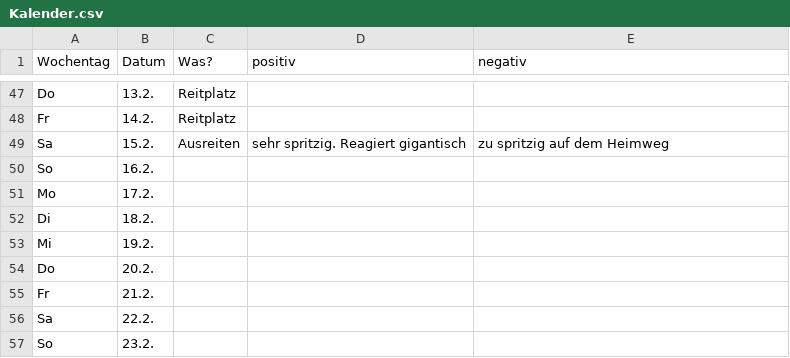
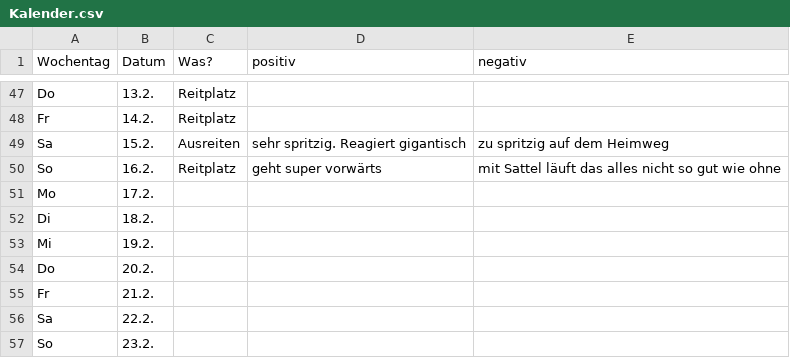
Before and after one commit to Kaschina/Reitunterricht, a CSV file: Kalender.csv, drawn as a sheet; only a part is shown, gaps mark what is left out.

Commit message:
16.2.

```diff
--- a/Kalender.csv
+++ b/Kalender.csv
@@ -49,3 +49,3 @@ Fr,14.2.,Reitplatz,,
 Sa,15.2.,Ausreiten,sehr spritzig. Reagiert gigantisch,zu spritzig auf dem Heimweg
-So,16.2., , ,
+So,16.2.,Reitplatz,geht super vorwärts,mit Sattel läuft das alles nicht so gut wie ohne
 Mo,17.2., , ,
```
